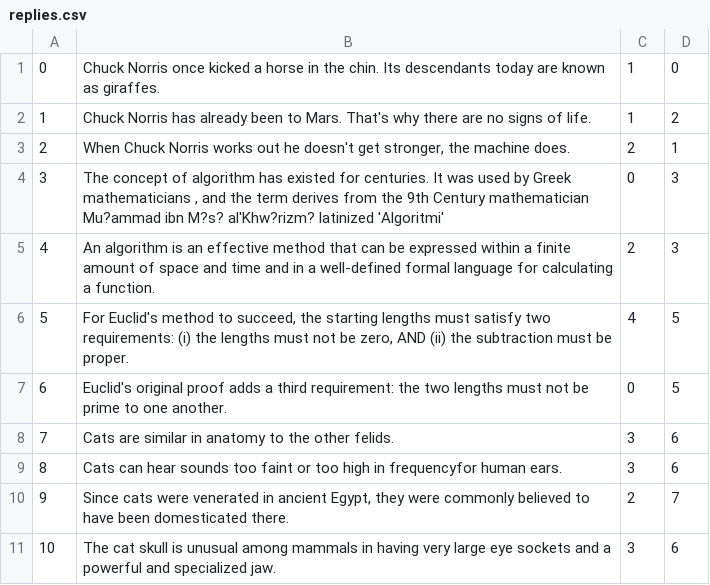
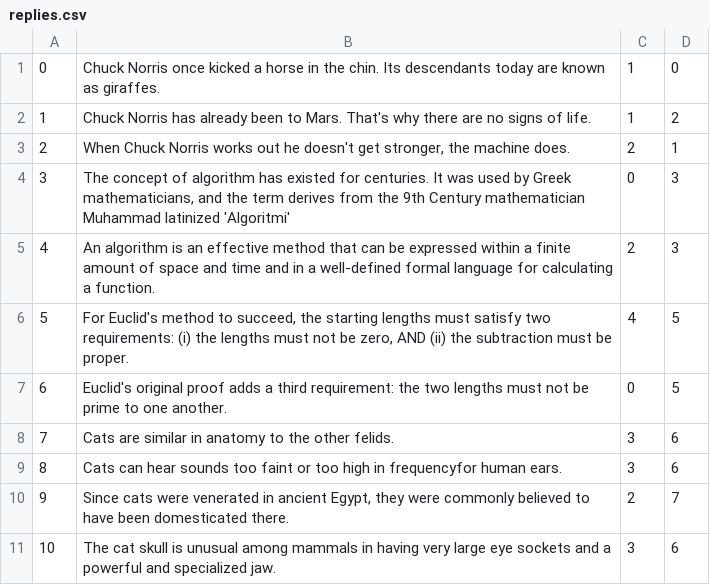
Before and after one commit to KnTeam/OOP_Basic_Workshop_Forum, a CSV file: Forum.Data/data/replies.csv, drawn as a sheet; the diff names each change by its address in the sheet, - before the commit and + after, or states it on an @@ line.

Commit message:
Fix: bugs in data.xlsx

```diff
--- a/Forum.Data/data/replies.csv
+++ b/Forum.Data/data/replies.csv
-B4: …by Greek mathematicians , and the term derives from the 9th Century mathematician Mu?ammad ibn M?s? al'Khw?rizm? latinized 'Algoritmi'
+B4: …by Greek mathematicians, and the term derives from the 9th Century mathematician Muhammad latinized 'Algoritmi'
```
Also changed, not shown: 2 other files.
